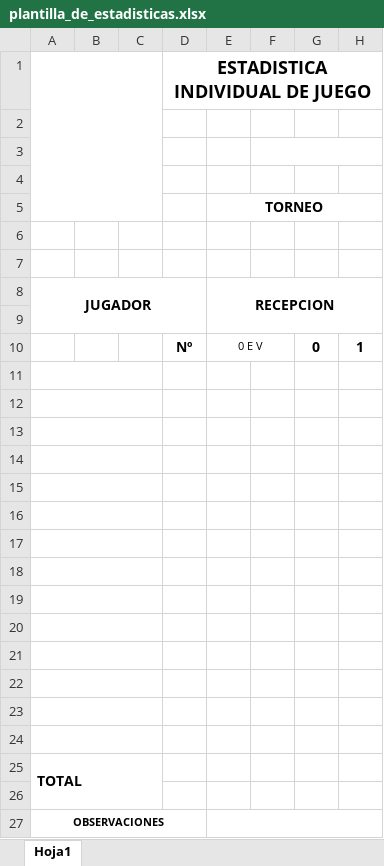
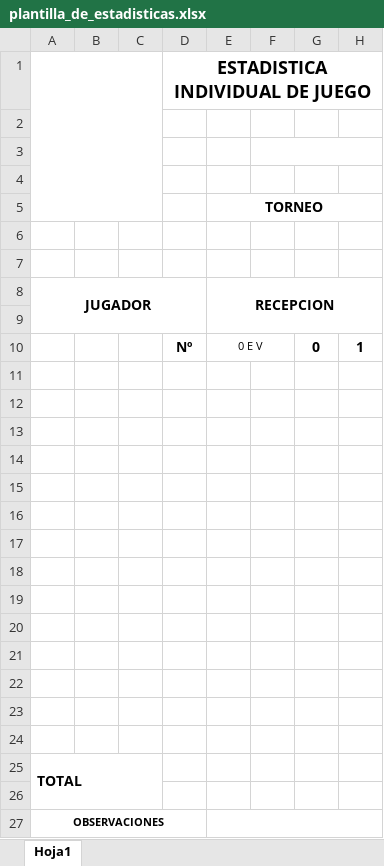
Before and after one commit to lizastrappini/proyectoFinal, an Excel workbook: proyFinal/src/datos/plantilla_de_estadisticas.xlsx, sheet Hoja1, drawn as a sheet; only a part is shown; values as stored, in another font and other column widths than the file's, no borders; charts and pictures not drawn; the diff names each change by its address in the sheet, - before the commit and + after, or states it on an @@ line.

```diff
--- a/proyFinal/src/datos/plantilla_de_estadisticas.xlsx (sheet Hoja1)
+++ b/proyFinal/src/datos/plantilla_de_estadisticas.xlsx (sheet Hoja1)
-A11:C11 merged
-A12:C12 merged
-A13:C13 merged
-A14:C14 merged
-A15:C15 merged
-A16:C16 merged
-A17:C17 merged
-A18:C18 merged
-A19:C19 merged
-A20:C20 merged
-A21:C21 merged
-A22:C22 merged
-A23:C23 merged
-A24:C24 merged
```
Also changed, not shown: charts or pictures, 5 other files.
